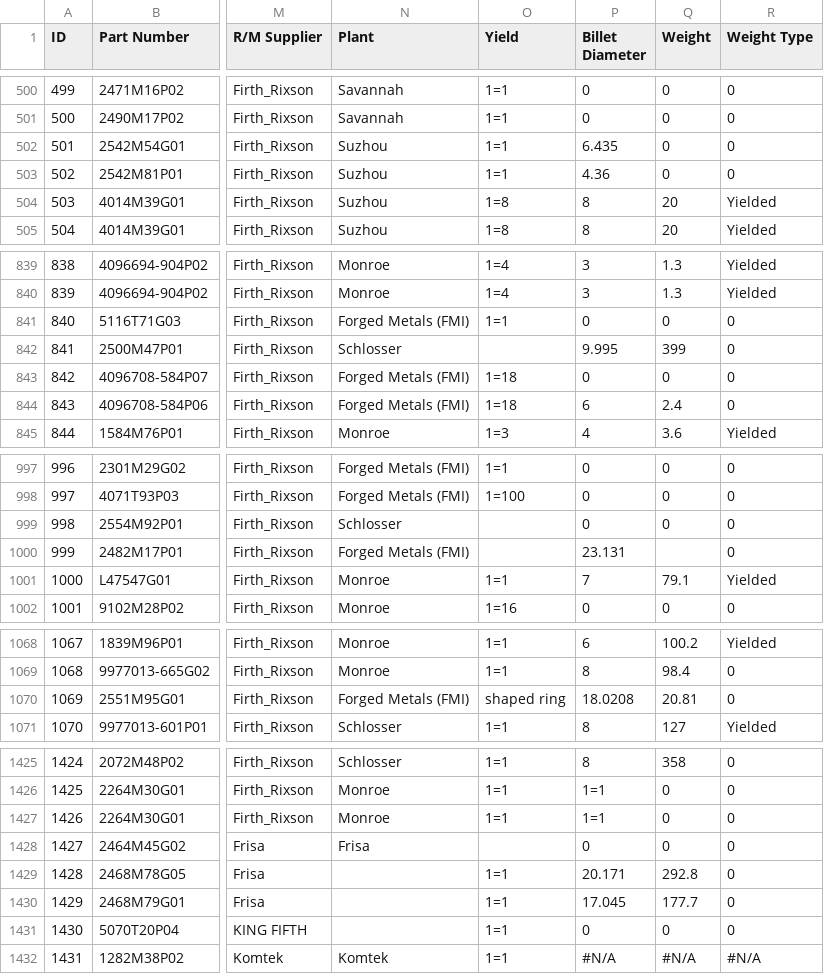
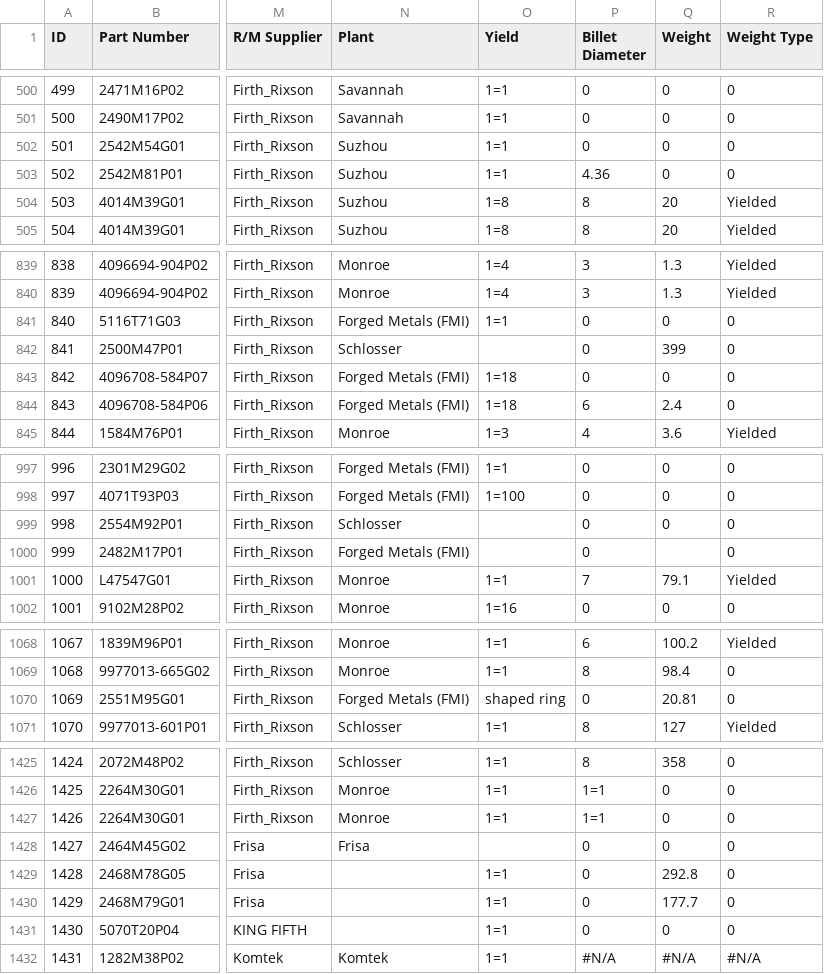
Before and after one commit to AndrewSmiley/better-csv, a CSV file: this_is_it_1006.csv, drawn as a sheet; only a part is shown, gaps mark what is left out; the diff covers the shown part only; the diff names each change by its address in the sheet, - before the commit and + after, or states it on an @@ line.

```diff
--- a/this_is_it_1006.csv
+++ b/this_is_it_1006.csv
-P502 (Billet Diameter): 6.435
+P502 (Billet Diameter): 0
-P842 (Billet Diameter): 9.995
+P842 (Billet Diameter): 0
-P1000 (Billet Diameter): 23.131
+P1000 (Billet Diameter): 0
-P1070 (Billet Diameter): 18.0208
+P1070 (Billet Diameter): 0
-P1429 (Billet Diameter): 20.171
+P1429 (Billet Diameter): 0
-P1430 (Billet Diameter): 17.045
+P1430 (Billet Diameter): 0
```
Also changed, not shown: 31 edited cells elsewhere in this file, 4 other files.
